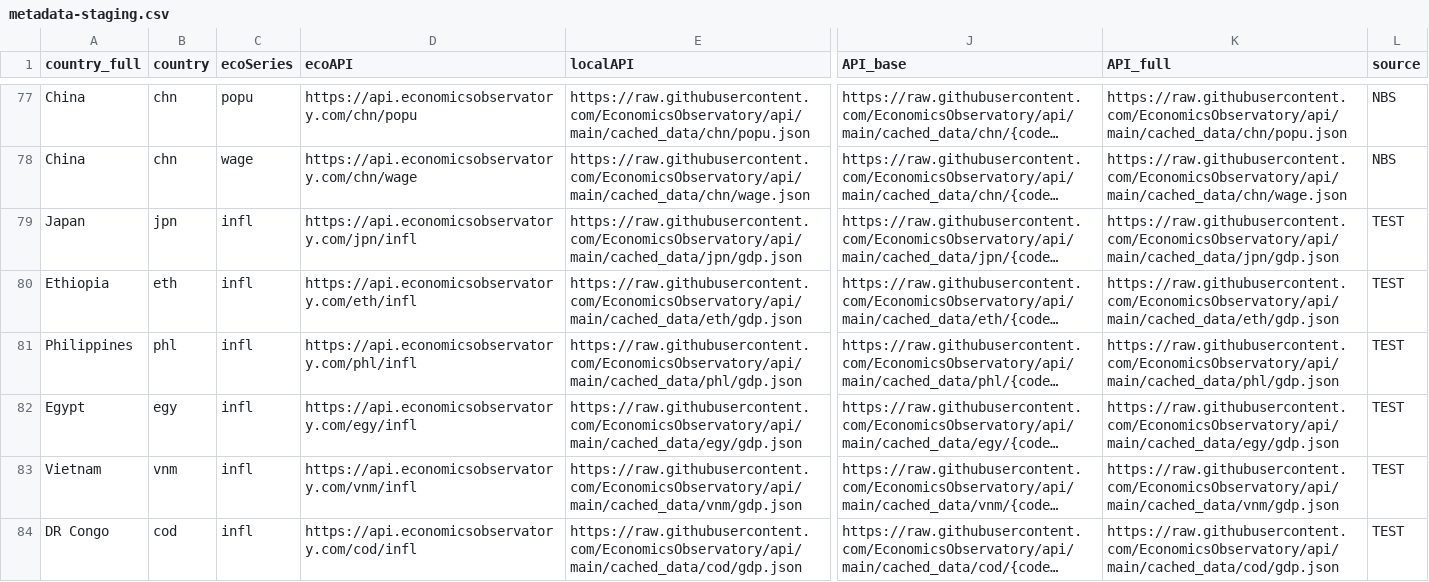
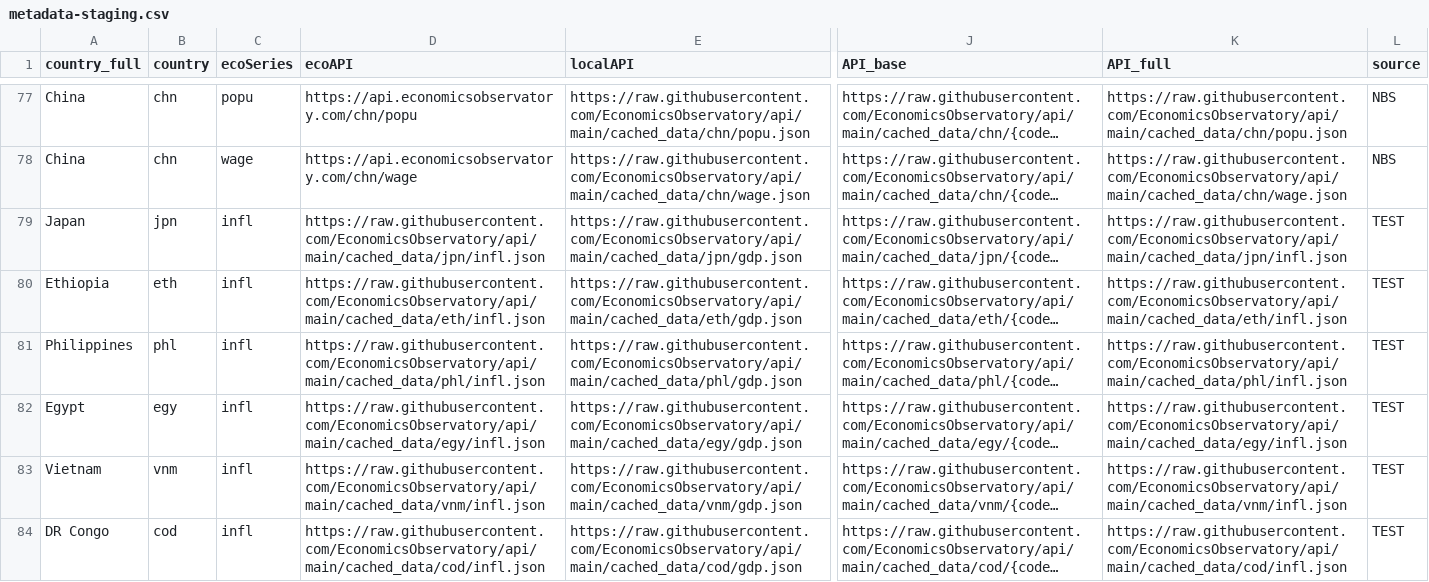
Before and after one commit to EconomicsObservatory/api, a CSV file: metadata-staging.csv, drawn as a sheet; only a part is shown, gaps mark what is left out; long unchanged cells end in …; the diff covers the shown part only; the diff names each change by its address in the sheet, - before the commit and + after, or states it on an @@ line.

Commit message:
fixed localAPI links

```diff
--- a/metadata-staging.csv
+++ b/metadata-staging.csv
-D79 (ecoAPI): https://api.economicsobservatory.com/jpn/infl
+D79 (ecoAPI): https://raw.githubusercontent.com/EconomicsObservatory/api/main/cached_data/jpn/infl.json
-K79 (API_full): https://raw.githubusercontent.com/EconomicsObservatory/api/main/cached_data/jpn/gdp.json
+K79 (API_full): https://raw.githubusercontent.com/EconomicsObservatory/api/main/cached_data/jpn/infl.json
-D80 (ecoAPI): https://api.economicsobservatory.com/eth/infl
+D80 (ecoAPI): https://raw.githubusercontent.com/EconomicsObservatory/api/main/cached_data/eth/infl.json
-K80 (API_full): https://raw.githubusercontent.com/EconomicsObservatory/api/main/cached_data/eth/gdp.json
+K80 (API_full): https://raw.githubusercontent.com/EconomicsObservatory/api/main/cached_data/eth/infl.json
-D81 (ecoAPI): https://api.economicsobservatory.com/phl/infl
+D81 (ecoAPI): https://raw.githubusercontent.com/EconomicsObservatory/api/main/cached_data/phl/infl.json
-K81 (API_full): https://raw.githubusercontent.com/EconomicsObservatory/api/main/cached_data/phl/gdp.json
+K81 (API_full): https://raw.githubusercontent.com/EconomicsObservatory/api/main/cached_data/phl/infl.json
-D82 (ecoAPI): https://api.economicsobservatory.com/egy/infl
+D82 (ecoAPI): https://raw.githubusercontent.com/EconomicsObservatory/api/main/cached_data/egy/infl.json
-K82 (API_full): https://raw.githubusercontent.com/EconomicsObservatory/api/main/cached_data/egy/gdp.json
+K82 (API_full): https://raw.githubusercontent.com/EconomicsObservatory/api/main/cached_data/egy/infl.json
-D83 (ecoAPI): https://api.economicsobservatory.com/vnm/infl
+D83 (ecoAPI): https://raw.githubusercontent.com/EconomicsObservatory/api/main/cached_data/vnm/infl.json
-K83 (API_full): https://raw.githubusercontent.com/EconomicsObservatory/api/main/cached_data/vnm/gdp.json
+K83 (API_full): https://raw.githubusercontent.com/EconomicsObservatory/api/main/cached_data/vnm/infl.json
-D84 (ecoAPI): https://api.economicsobservatory.com/cod/infl
+D84 (ecoAPI): https://raw.githubusercontent.com/EconomicsObservatory/api/main/cached_data/cod/infl.json
-K84 (API_full): https://raw.githubusercontent.com/EconomicsObservatory/api/main/cached_data/cod/gdp.json
+K84 (API_full): https://raw.githubusercontent.com/EconomicsObservatory/api/main/cached_data/cod/infl.json
```
Also changed, not shown: 9 added rows, 1 removed row and 28 edited cells elsewhere in this file.
